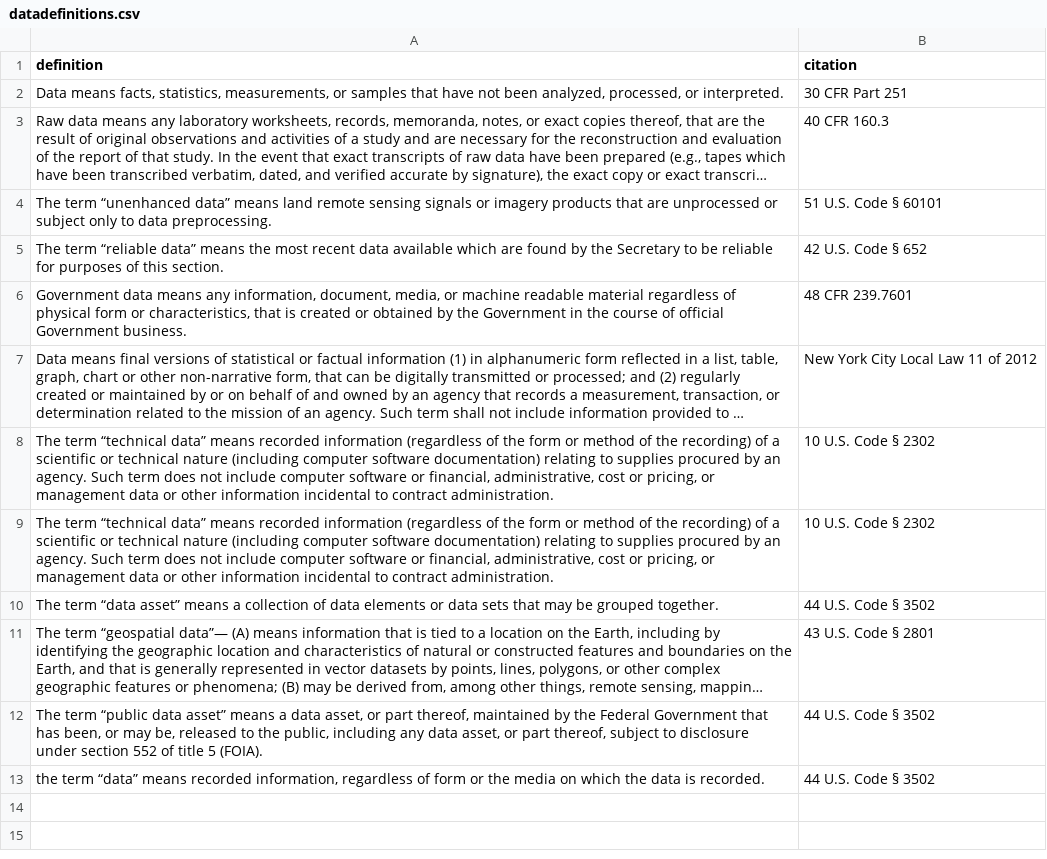
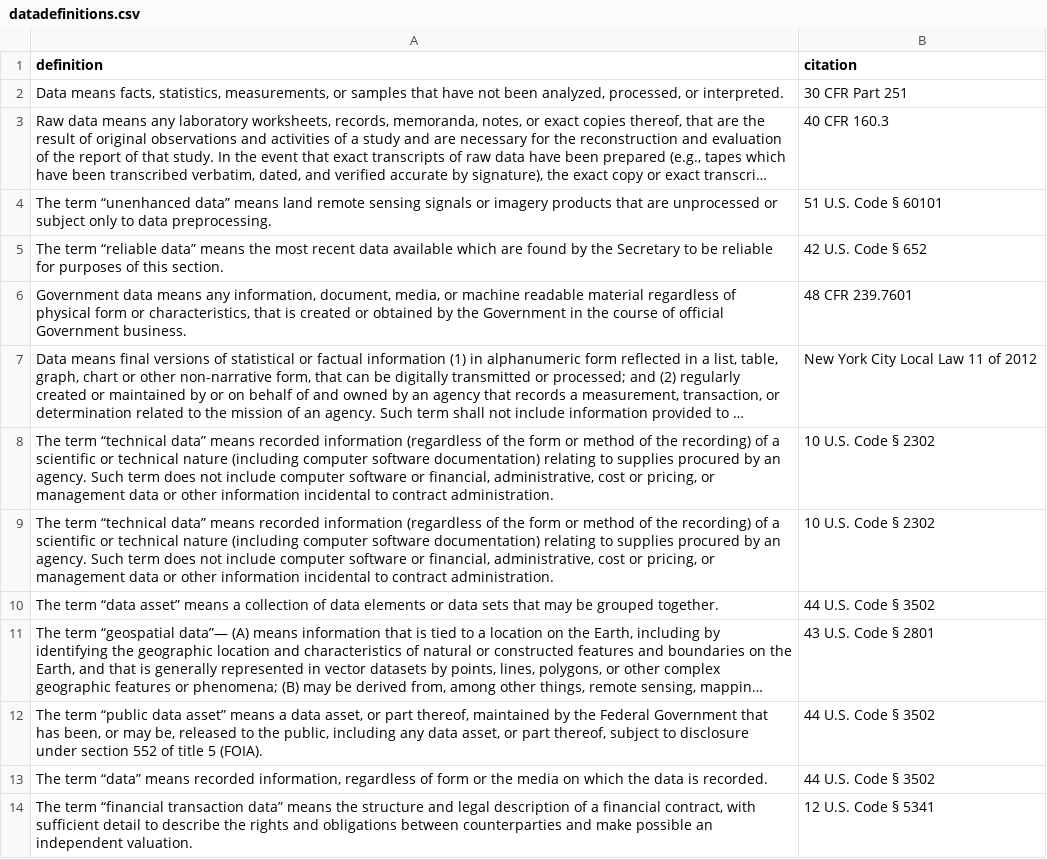
Before and after one commit to rebeccawilliams/whatisdata, a CSV file: datadefinitions.csv, drawn as a sheet; long unchanged cells end in ….

Commit message:
Update datadefinitions.csv

```diff
--- a/datadefinitions.csv
+++ b/datadefinitions.csv
@@ -12,2 +12,3 @@ definition,citation
 "The term “public data asset” means a data asset, or part thereof, maintained by the Federal Government that has been, or may be, released to the public, including any data asset, or part thereof, subject to disclosure under section 552 of title 5 (FOIA).", 44 U.S. Code § 3502
-"the term “data” means recorded information, regardless of form or the media on which the data is recorded.", 44 U.S. Code § 3502
+"The term “data” means recorded information, regardless of form or the media on which the data is recorded.", 44 U.S. Code § 3502
+"The term “financial transaction data” means the structure and legal description of a financial contract, with sufficient detail to describe the rights and obligations between counterparties and make possible an independent valuation.", 12 U.S. Code § 5341
```
